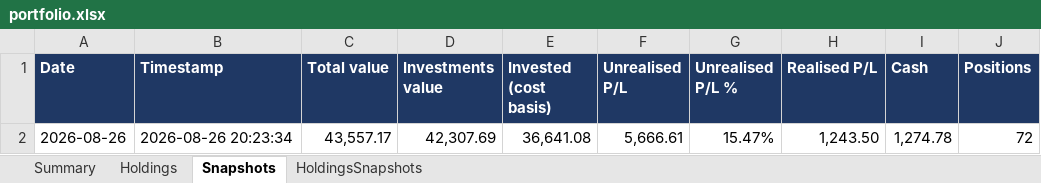
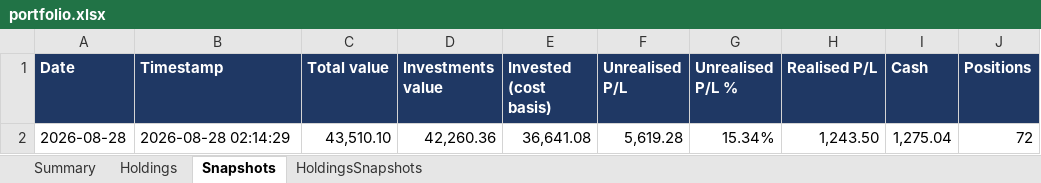
Before and after one commit to hivan04/portfolio-manager, an Excel workbook: portfolio.xlsx, sheet Snapshots, drawn as a sheet; values as stored, in another font and other column widths than the file's, no borders; removed rows and columns are numbered as before the commit, all else as after; the diff names each change by its address in the sheet, - before the commit and + after, or states it on an @@ line.

```diff
--- a/portfolio.xlsx (sheet Snapshots)
+++ b/portfolio.xlsx (sheet Snapshots)
-row 2: 2026-08-26 | 2026-08-26 20:23:34 | 43,557.17 | 42,307.69 | 36,641.08 | 5,666.61 | 15.47% | 1,243.50 | 1,274.78 | 72
+row 2: 2026-08-28 | 2026-08-28 02:14:29 | 43,510.10 | 42,260.36 | 36,641.08 | 5,619.28 | 15.34% | 1,243.50 | 1,275.04 | 72
```
Also changed, not shown: sheet Holdings, sheet HoldingsSnapshots, sheet Summary, 2 other files.
